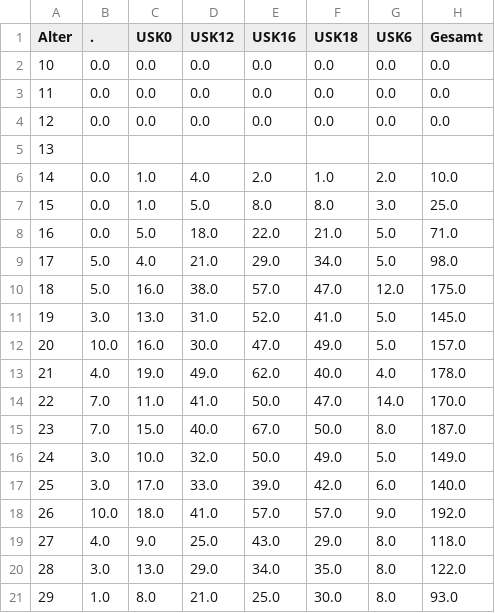
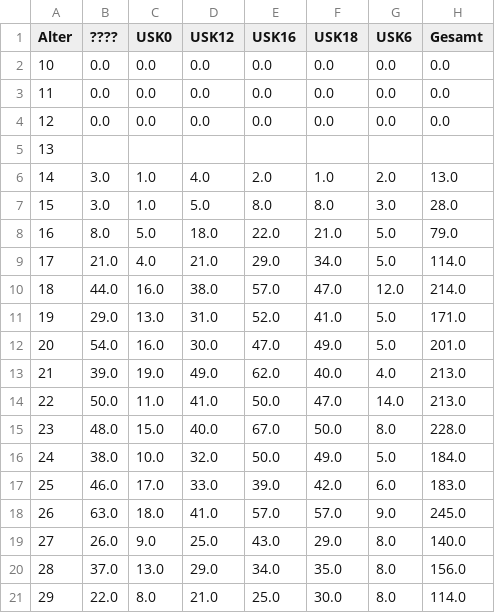
Before and after one commit to VDVC/Survey, a TSV file: daten/2016/freigabe-alter.tsv, drawn as a sheet; only a part is shown; the diff covers the shown part only.

```diff
--- a/daten/2016/freigabe-alter.tsv
+++ b/daten/2016/freigabe-alter.tsv
@@ -1,2 +1,2 @@
-"Alter"	"."	"USK0"	"USK12"	"USK16"	"USK18"	"USK6"	"Gesamt"
+"Alter"	"????"	"USK0"	"USK12"	"USK16"	"USK18"	"USK6"	"Gesamt"
 10	0.0	0.0	0.0	0.0	0.0	0.0	0.0
@@ -5,17 +5,17 @@
 13	""	""	""	""	""	""	""
-14	0.0	1.0	4.0	2.0	1.0	2.0	10.0
-15	0.0	1.0	5.0	8.0	8.0	3.0	25.0
-16	0.0	5.0	18.0	22.0	21.0	5.0	71.0
-17	5.0	4.0	21.0	29.0	34.0	5.0	98.0
-18	5.0	16.0	38.0	57.0	47.0	12.0	175.0
-19	3.0	13.0	31.0	52.0	41.0	5.0	145.0
-20	10.0	16.0	30.0	47.0	49.0	5.0	157.0
-21	4.0	19.0	49.0	62.0	40.0	4.0	178.0
-22	7.0	11.0	41.0	50.0	47.0	14.0	170.0
-23	7.0	15.0	40.0	67.0	50.0	8.0	187.0
-24	3.0	10.0	32.0	50.0	49.0	5.0	149.0
-25	3.0	17.0	33.0	39.0	42.0	6.0	140.0
-26	10.0	18.0	41.0	57.0	57.0	9.0	192.0
-27	4.0	9.0	25.0	43.0	29.0	8.0	118.0
-28	3.0	13.0	29.0	34.0	35.0	8.0	122.0
-29	1.0	8.0	21.0	25.0	30.0	8.0	93.0
+14	3.0	1.0	4.0	2.0	1.0	2.0	13.0
+15	3.0	1.0	5.0	8.0	8.0	3.0	28.0
+16	8.0	5.0	18.0	22.0	21.0	5.0	79.0
+17	21.0	4.0	21.0	29.0	34.0	5.0	114.0
+18	44.0	16.0	38.0	57.0	47.0	12.0	214.0
+19	29.0	13.0	31.0	52.0	41.0	5.0	171.0
+20	54.0	16.0	30.0	47.0	49.0	5.0	201.0
+21	39.0	19.0	49.0	62.0	40.0	4.0	213.0
+22	50.0	11.0	41.0	50.0	47.0	14.0	213.0
+23	48.0	15.0	40.0	67.0	50.0	8.0	228.0
+24	38.0	10.0	32.0	50.0	49.0	5.0	184.0
+25	46.0	17.0	33.0	39.0	42.0	6.0	183.0
+26	63.0	18.0	41.0	57.0	57.0	9.0	245.0
+27	26.0	9.0	25.0	43.0	29.0	8.0	140.0
+28	37.0	13.0	29.0	34.0	35.0	8.0	156.0
+29	22.0	8.0	21.0	25.0	30.0	8.0	114.0
```
Also changed, not shown: 56 edited cells elsewhere in this file, daten/2016/titel.tsv, daten/no-ogdb.tsv, 3 other files.
